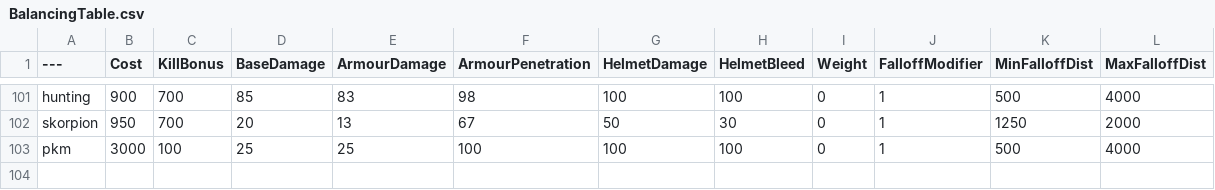
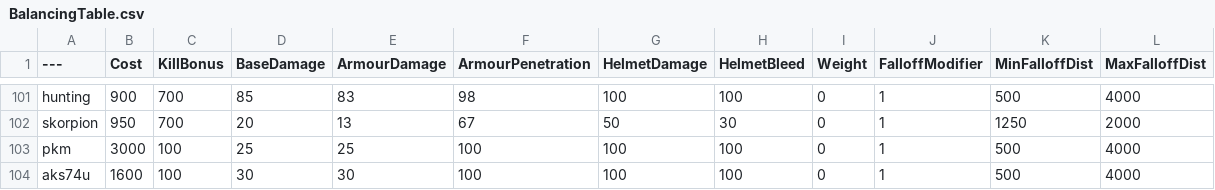
Before and after one commit to Mafuyu03/BalancingTable, a CSV file: BalancingTable.csv, drawn as a sheet; only a part is shown, gaps mark what is left out.

Commit message:
Update BalancingTable.csv

```diff
--- a/BalancingTable.csv
+++ b/BalancingTable.csv
@@ -103 +103,2 @@ skorpion,950,700,20,13,67,50,30,0,1,1250,2000
 pkm,3000,100,25,25,100,100,100,0,1,500,4000
+aks74u,1600,100,30,30,100,100,100,0,1,500,4000
```
